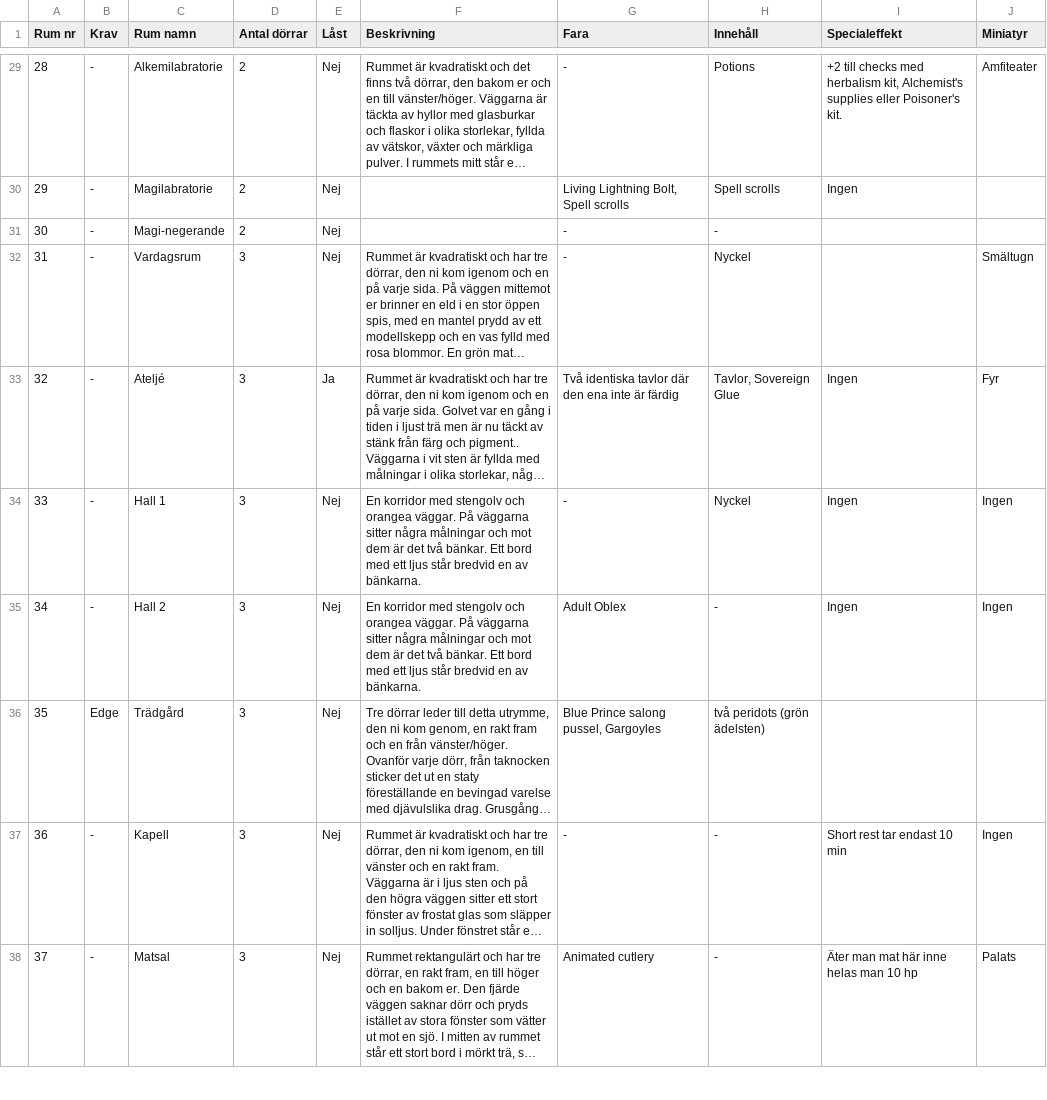
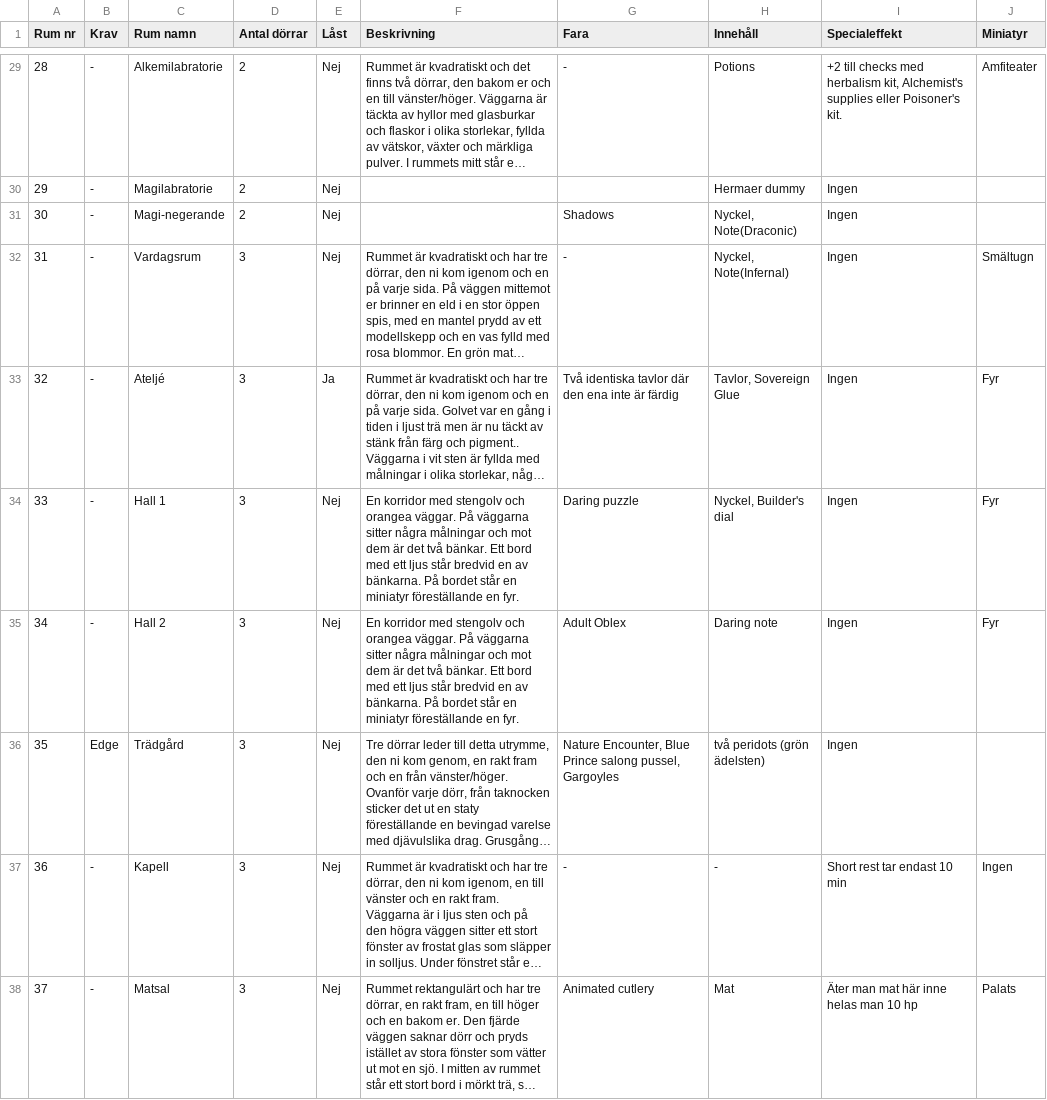
Before and after one commit to PJDahl/Grid-Dungeon-Manager, a CSV file: saves/default/Rooms.csv, drawn as a sheet; only a part is shown, gaps mark what is left out; long unchanged cells end in …; the diff covers the shown part only; the diff names each change by its address in the sheet, - before the commit and + after, or states it on an @@ line.

```diff
--- a/saves/default/Rooms.csv
+++ b/saves/default/Rooms.csv
-G30 (Fara): Living Lightning Bolt, Spell scrolls
+G30 (Fara): (empty)
-H30 (Innehåll): Spell scrolls
+H30 (Innehåll): Hermaer dummy
-G31 (Fara): -
+G31 (Fara): Shadows
-H31 (Innehåll): -
+H31 (Innehåll): Nyckel, Note(Draconic)
-I31:I32 (Specialeffekt): (empty)
+I31:I32 (Specialeffekt): Ingen
-H32 (Innehåll): Nyckel
+H32 (Innehåll): Nyckel, Note(Infernal)
-F34:F35 (Beskrivning): …av bänkarna.
+F34:F35 (Beskrivning): …av bänkarna. På bordet står en miniatyr föreställande en fyr.
-G34 (Fara): -
+G34 (Fara): Daring puzzle
-H34 (Innehåll): Nyckel
+H34 (Innehåll): Nyckel, Builder's dial
-J34:J35 (Miniatyr): Ingen
+J34:J35 (Miniatyr): Fyr
-H35 (Innehåll): -
+H35 (Innehåll): Daring note
-G36 (Fara): Blue Prince salong pussel, Gargoyles
+G36 (Fara): Nature Encounter, Blue Prince salong pussel, Gargoyles
-I36 (Specialeffekt): (empty)
+I36 (Specialeffekt): Ingen
-H38 (Innehåll): -
+H38 (Innehåll): Mat
```
Also changed, not shown: 44 edited cells elsewhere in this file, 6 other files.
